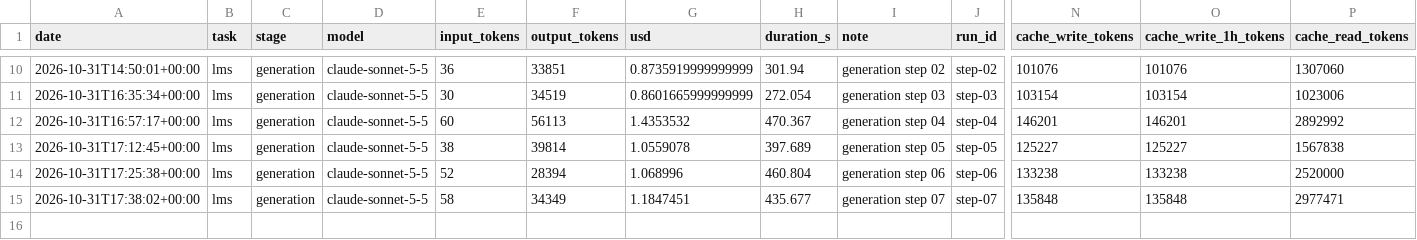
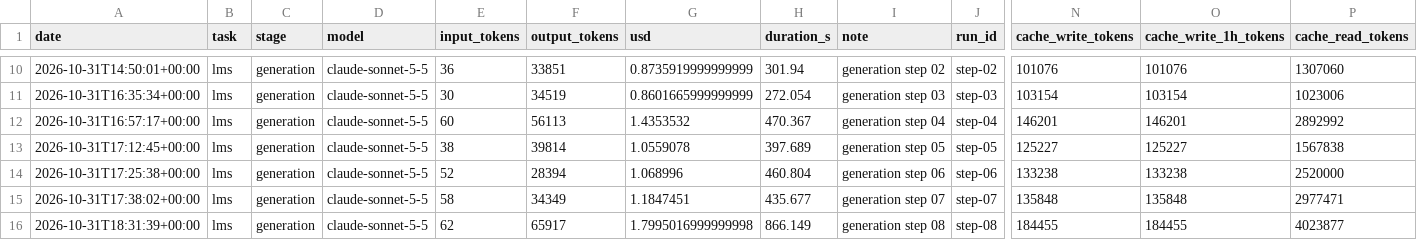
Before and after one commit to nisattm/refactoring-ai-generated-code, a CSV file: metrics/cost-log.csv, drawn as a sheet; only a part is shown, gaps mark what is left out; rows hold the shown columns only; the diff names each change by its address in the sheet, - before the commit and + after, or states it on an @@ line.

```diff
--- a/metrics/cost-log.csv
+++ b/metrics/cost-log.csv
+row 16: 2026-10-31T18:31:39+00:00 | lms | generation | claude-sonnet-5-5 | 62 | 65917 | 1.7995016999999998 | 866.149 | generation step 08 | step-08 | 184455 | 184455 | 4023877
```
Also changed, not shown: 5 other files.
